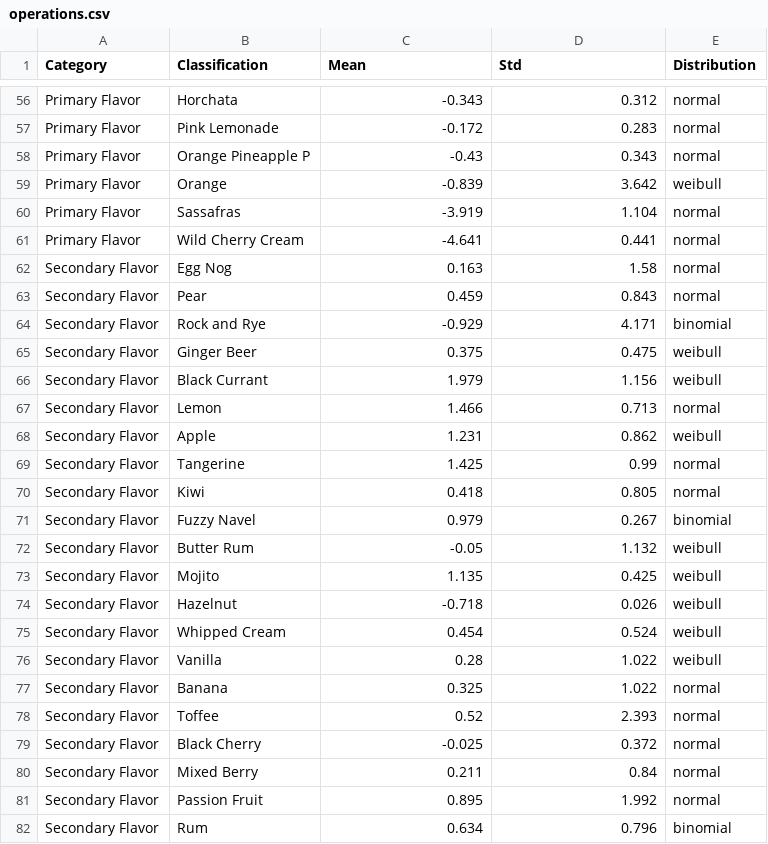
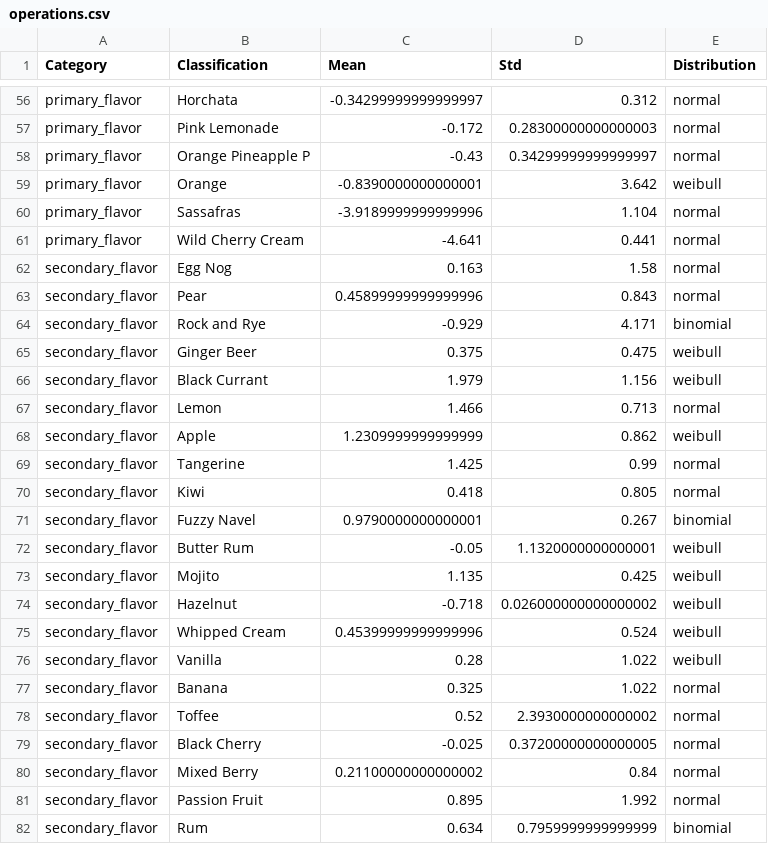
Before and after one commit to wesleybeckner/truffletopia, a CSV file: truffletopia/data/operations.csv, drawn as a sheet; only a part is shown, gaps mark what is left out; the diff covers the shown part only; the diff names each change by its address in the sheet, - before the commit and + after, or states it on an @@ line.

```diff
--- a/truffletopia/data/operations.csv
+++ b/truffletopia/data/operations.csv
-A56:A61 (Category): Primary Flavor
+A56:A61 (Category): primary_flavor
-C56 (Mean): -0.343
+C56 (Mean): -0.34299999999999997
-D57 (Std): 0.283
+D57 (Std): 0.28300000000000003
-D58 (Std): 0.343
+D58 (Std): 0.34299999999999997
-C59 (Mean): -0.839
+C59 (Mean): -0.8390000000000001
-C60 (Mean): -3.919
+C60 (Mean): -3.9189999999999996
-A62:A82 (Category): Secondary Flavor
+A62:A82 (Category): secondary_flavor
-C63 (Mean): 0.459
+C63 (Mean): 0.45899999999999996
-C68 (Mean): 1.231
+C68 (Mean): 1.2309999999999999
-C71 (Mean): 0.979
+C71 (Mean): 0.9790000000000001
-D72 (Std): 1.132
+D72 (Std): 1.1320000000000001
-D74 (Std): 0.026
+D74 (Std): 0.026000000000000002
-C75 (Mean): 0.454
+C75 (Mean): 0.45399999999999996
-D78 (Std): 2.393
+D78 (Std): 2.3930000000000002
-D79 (Std): 0.372
+D79 (Std): 0.37200000000000005
-C80 (Mean): 0.211
+C80 (Mean): 0.21100000000000002
-D82 (Std): 0.796
+D82 (Std): 0.7959999999999999
```
Also changed, not shown: 119 edited cells elsewhere in this file.
